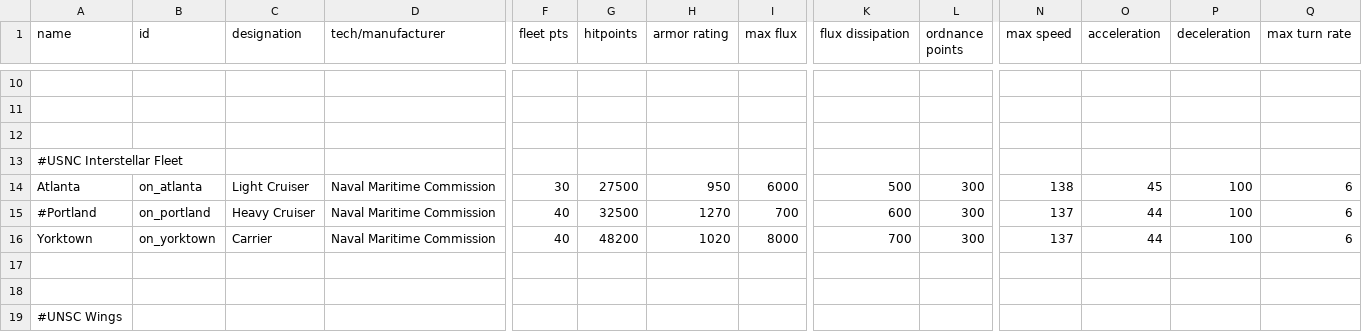
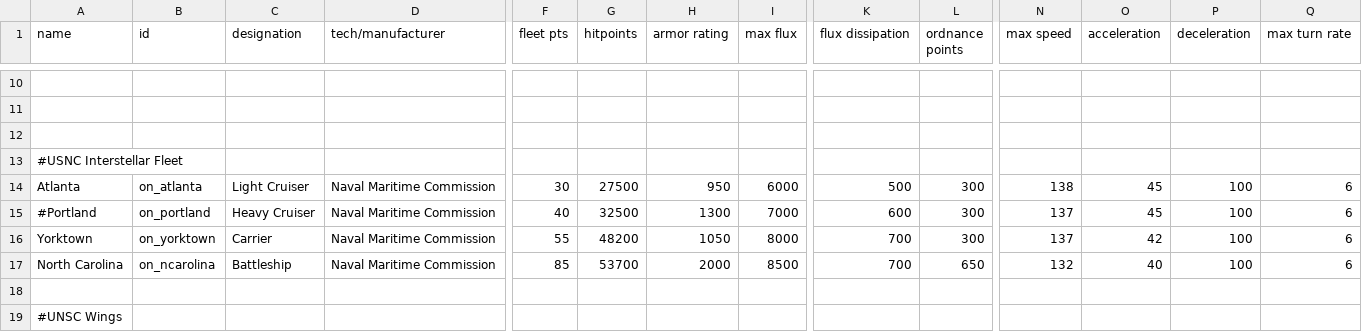
Before and after one commit to OfflcerSam/NavalSector, a CSV file: data/hulls/ship_data.csv, drawn as a sheet; only a part is shown, gaps mark what is left out; rows hold the shown columns only; the diff names each change by its address in the sheet, - before the commit and + after, or states it on an @@ line.

```diff
--- a/data/hulls/ship_data.csv
+++ b/data/hulls/ship_data.csv
-H15 (armor rating): 1270
+H15 (armor rating): 1300
-I15 (max flux): 700
+I15 (max flux): 7000
-O15 (acceleration): 44
+O15 (acceleration): 45
-F16 (fleet pts): 40
+F16 (fleet pts): 55
-H16 (armor rating): 1020
+H16 (armor rating): 1050
-O16 (acceleration): 44
+O16 (acceleration): 42
-row 17: (empty)
+row 17: North Carolina | on_ncarolina | Battleship | Naval Maritime Commission | 85 | 53700 | 2000 | 8500 | 700 | 650 | 132 | 40 | 100 | 6
```
Also changed, not shown: data/strings/descriptions.csv, data/weapons/weapon_data.csv, 25 other files.
